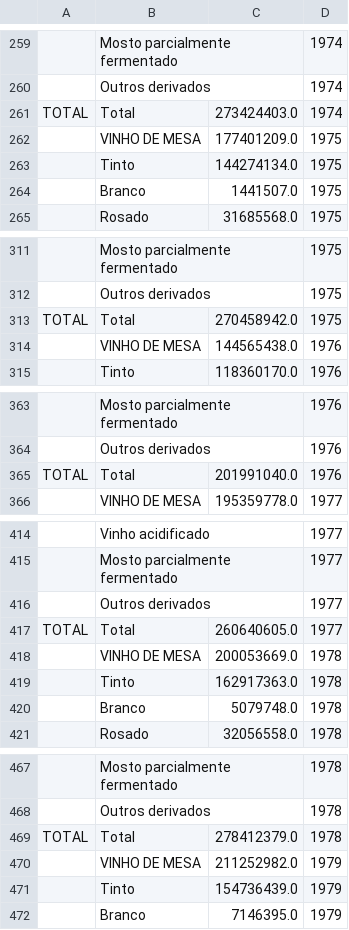
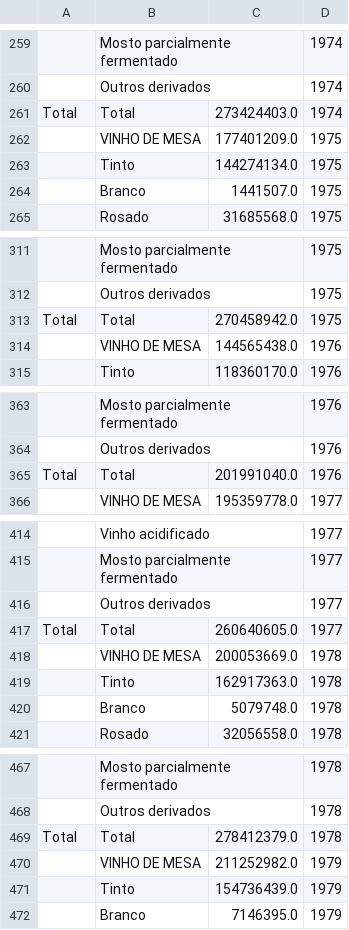
Before and after one commit to camilapiva/embrapa-api, a CSV file: data/production.csv, drawn as a sheet; only a part is shown, gaps mark what is left out; the diff covers the shown part only; the diff names each change by its address in the sheet, - before the commit and + after, or states it on an @@ line.

```diff
--- a/data/production.csv
+++ b/data/production.csv
-A261: TOTAL
+A261: Total
-A313: TOTAL
+A313: Total
-A365: TOTAL
+A365: Total
-A417: TOTAL
+A417: Total
-A469: TOTAL
+A469: Total
```
Also changed, not shown: 1 added row, 1 removed row and 49 edited cells elsewhere in this file, 7 other files.
